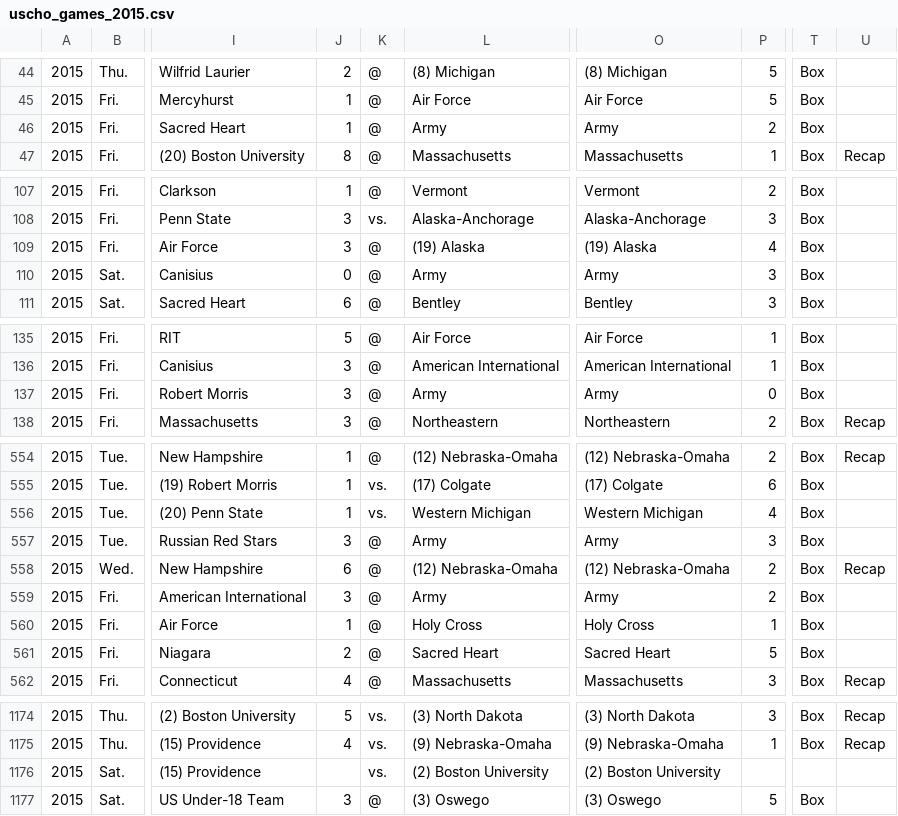
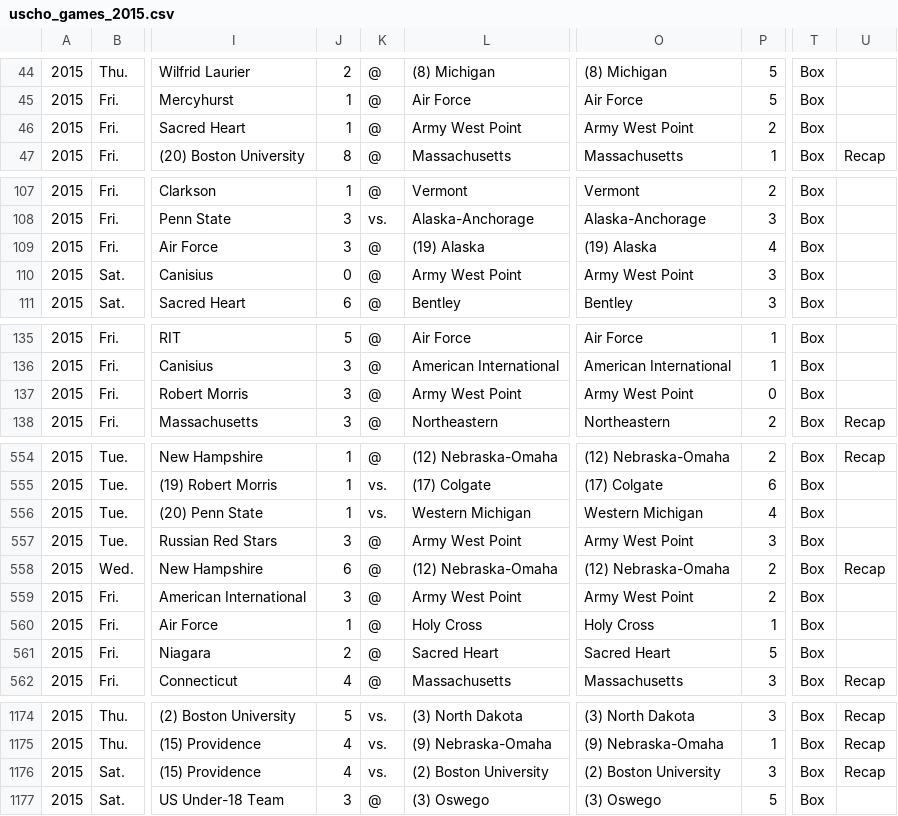
Before and after one commit to octonion/hockey, a CSV file: uscho/csv/uscho_games_2015.csv, drawn as a sheet; only a part is shown, gaps mark what is left out; the diff covers the shown part only; the diff names each change by its address in the sheet, - before the commit and + after, or states it on an @@ line.

```diff
--- a/uscho/csv/uscho_games_2015.csv
+++ b/uscho/csv/uscho_games_2015.csv
-L46: Army
+L46: Army West Point
-O46: Army
+O46: Army West Point
-L110: Army
+L110: Army West Point
-O110: Army
+O110: Army West Point
-L137: Army
+L137: Army West Point
-O137: Army
+O137: Army West Point
-L557: Army
+L557: Army West Point
-O557: Army
+O557: Army West Point
-L559: Army
+L559: Army West Point
-O559: Army
+O559: Army West Point
-J1176: (empty)
+J1176: 4
-P1176: (empty)
+P1176: 3
-T1176: (empty)
+T1176: Box
-U1176: (empty)
+U1176: Recap
```
Also changed, not shown: 62 edited cells elsewhere in this file, uscho/sos/current_ranking.csv, 19 other files.
